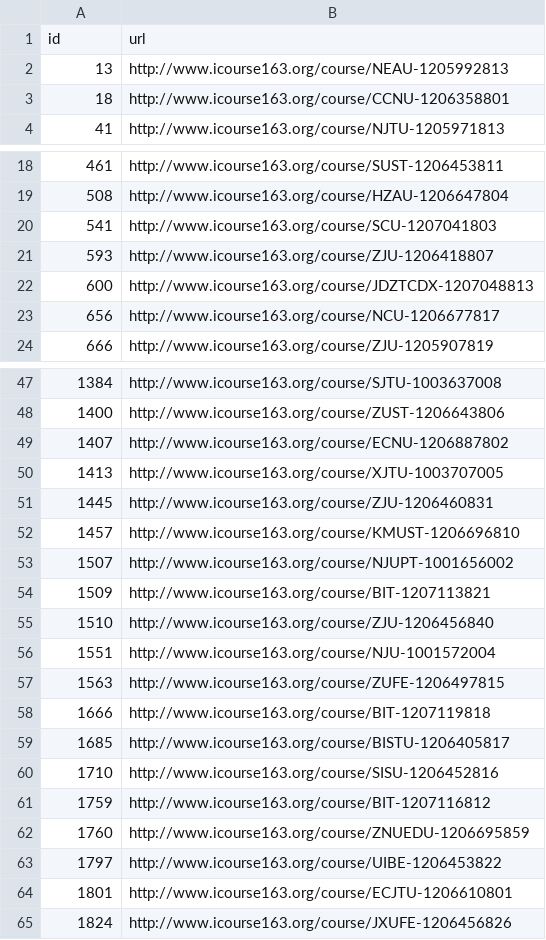
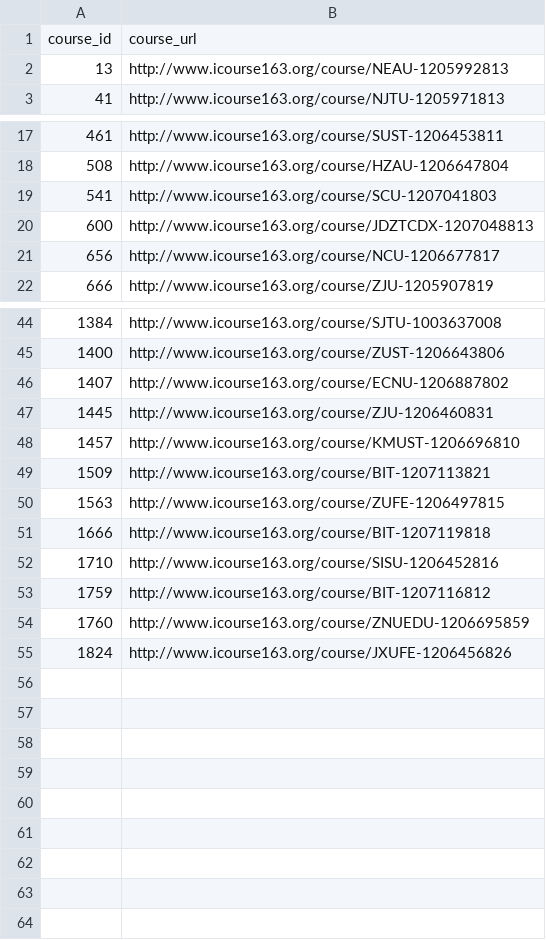
Before and after one commit to EbenezerO/GetData_spider, a CSV file: Score/no_comment.csv, drawn as a sheet; only a part is shown, gaps mark what is left out; the diff covers the shown part only.

Commit message:
完成 Score information 的获取

```diff
--- a/Score/no_comment.csv
+++ b/Score/no_comment.csv
@@ -1,4 +1,3 @@
-id,url
+course_id,course_url
 13,http://www.icourse163.org/course/NEAU-1205992813
-18,http://www.icourse163.org/course/CCNU-1206358801
 41,http://www.icourse163.org/course/NJTU-1205971813
@@ -20,3 +19,2 @@ id,url
 541,http://www.icourse163.org/course/SCU-1207041803
-593,http://www.icourse163.org/course/ZJU-1206418807
 600,http://www.icourse163.org/course/JDZTCDX-1207048813
@@ -49,12 +46,7 @@ id,url
 1407,http://www.icourse163.org/course/ECNU-1206887802
-1413,http://www.icourse163.org/course/XJTU-1003707005
 1445,http://www.icourse163.org/course/ZJU-1206460831
 1457,http://www.icourse163.org/course/KMUST-1206696810
-1507,http://www.icourse163.org/course/NJUPT-1001656002
 1509,http://www.icourse163.org/course/BIT-1207113821
-1510,http://www.icourse163.org/course/ZJU-1206456840
-1551,http://www.icourse163.org/course/NJU-1001572004
 1563,http://www.icourse163.org/course/ZUFE-1206497815
 1666,http://www.icourse163.org/course/BIT-1207119818
-1685,http://www.icourse163.org/course/BISTU-1206405817
 1710,http://www.icourse163.org/course/SISU-1206452816
@@ -62,4 +54,2 @@ id,url
 1760,http://www.icourse163.org/course/ZNUEDU-1206695859
-1797,http://www.icourse163.org/course/UIBE-1206453822
-1801,http://www.icourse163.org/course/ECJTU-1206610801
 1824,http://www.icourse163.org/course/JXUFE-1206456826
```
Also changed, not shown: 1 removed row elsewhere in this file, 7 other files.
